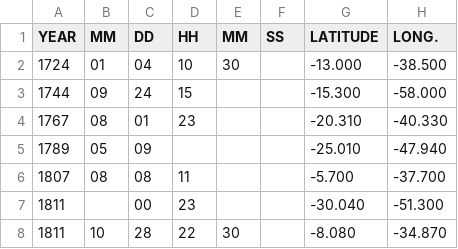
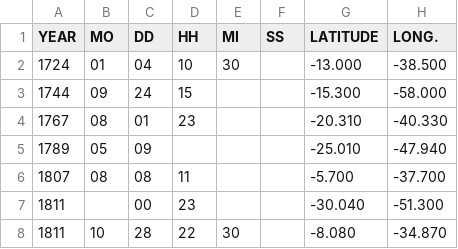
Before and after one commit to preinh/bsb, a CSV file: catalogue_br_CLEAN.csv, drawn as a sheet; only a part is shown; the diff names each change by its address in the sheet, - before the commit and + after, or states it on an @@ line.

Commit message:
change month and minute column's name

```diff
--- a/catalogue_br_CLEAN.csv
+++ b/catalogue_br_CLEAN.csv
-B1: MM
+B1: MO
-E1: MM
+E1: MI
```
